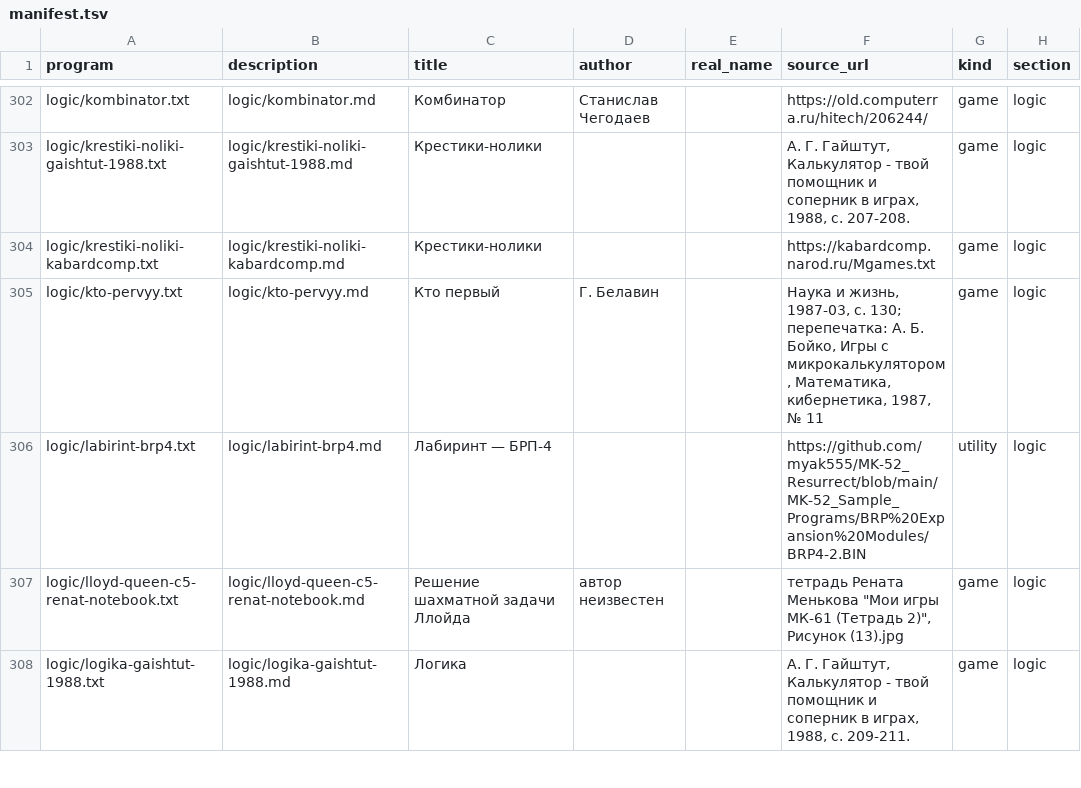
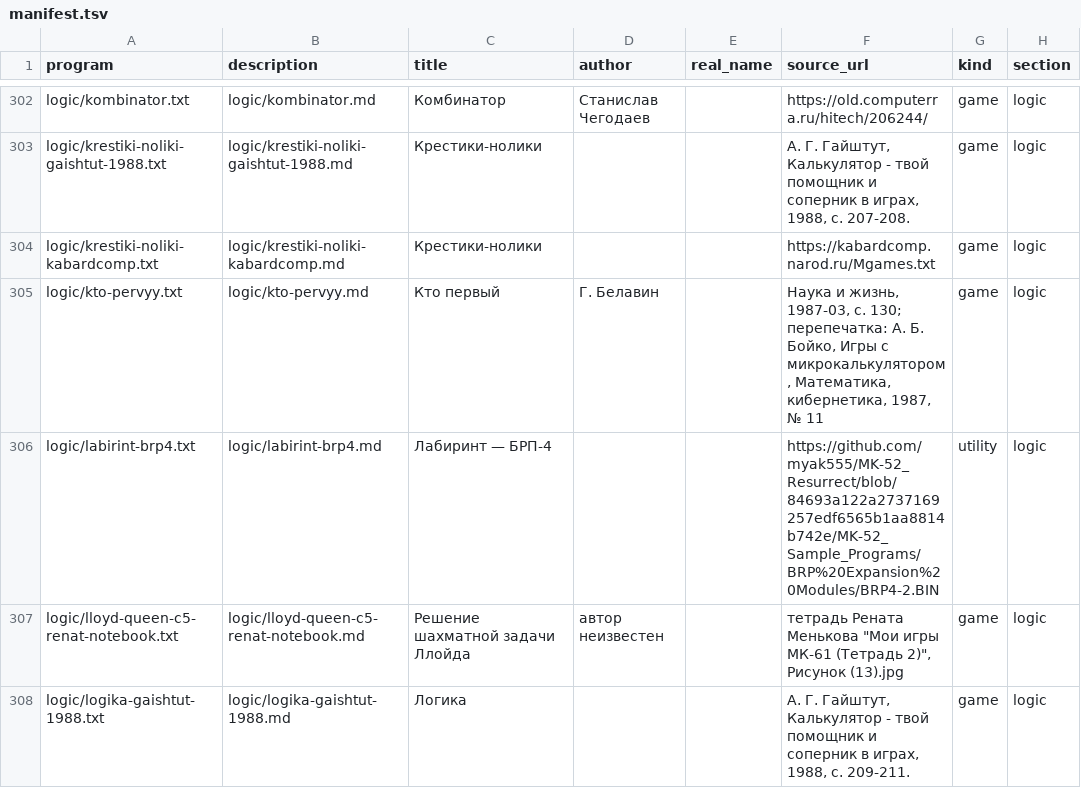
Before and after one commit to bolknote/MKPro, a TSV file: games/manifest.tsv, drawn as a sheet; only a part is shown, gaps mark what is left out; the diff covers the shown part only; the diff names each change by its address in the sheet, - before the commit and + after, or states it on an @@ line.

Commit message:
Fix BRP-4 game bugs and document source corrections

```diff
--- a/games/manifest.tsv
+++ b/games/manifest.tsv
-F306 (source_url): https://github.com/myak555/MK-52_Resurrect/blob/main/MK-52_Sample_Programs/BRP%20Expansion%20Modules/BRP4-2.BIN
+F306 (source_url): https://github.com/myak555/MK-52_Resurrect/blob/84693a122a2737169257edf6565b1aa8814b742e/MK-52_Sample_Programs/BRP%20Expansion%20Modules/BRP4-2.BIN
```
Also changed, not shown: 21 edited cells elsewhere in this file, 27 other files.
